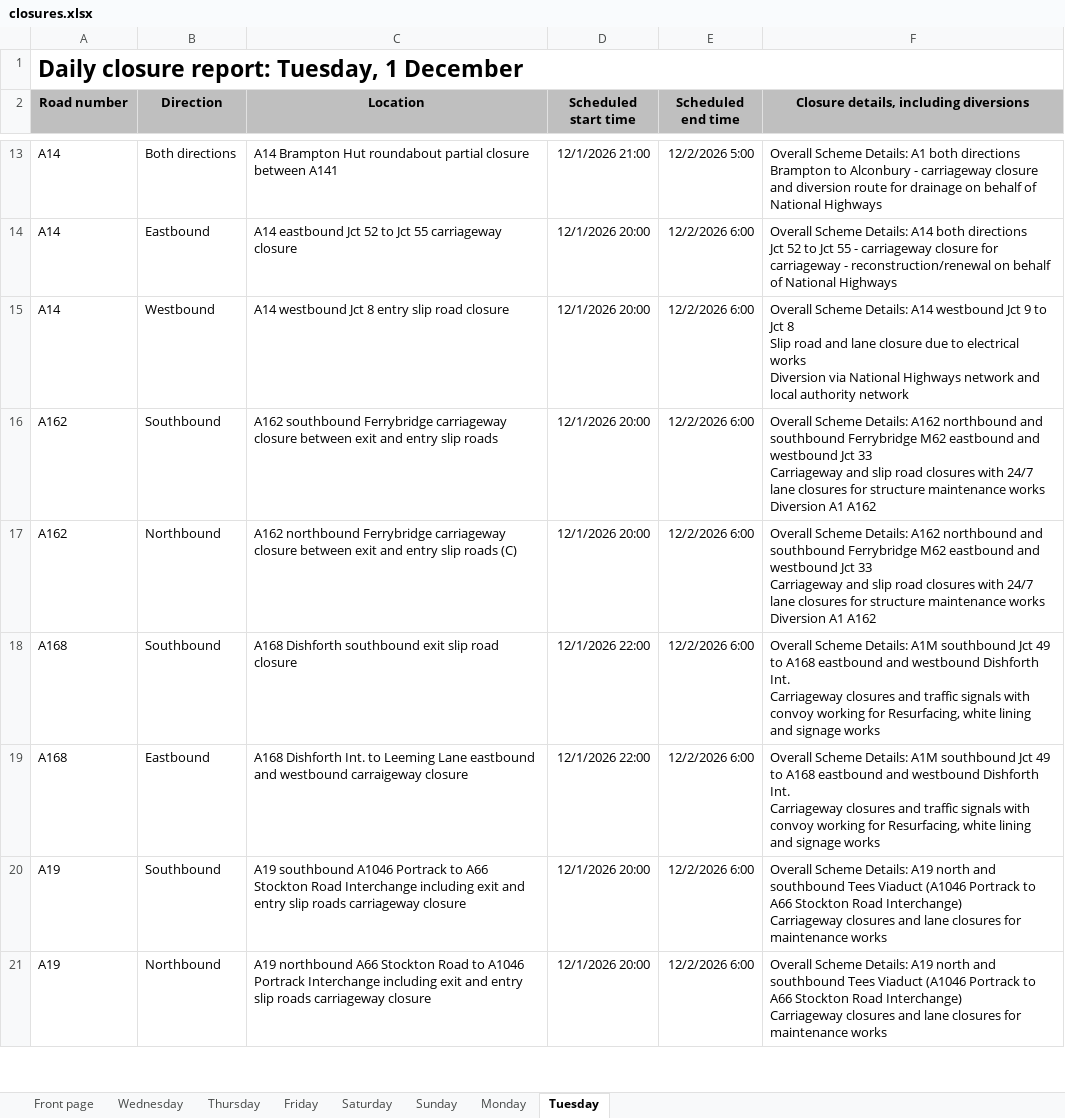
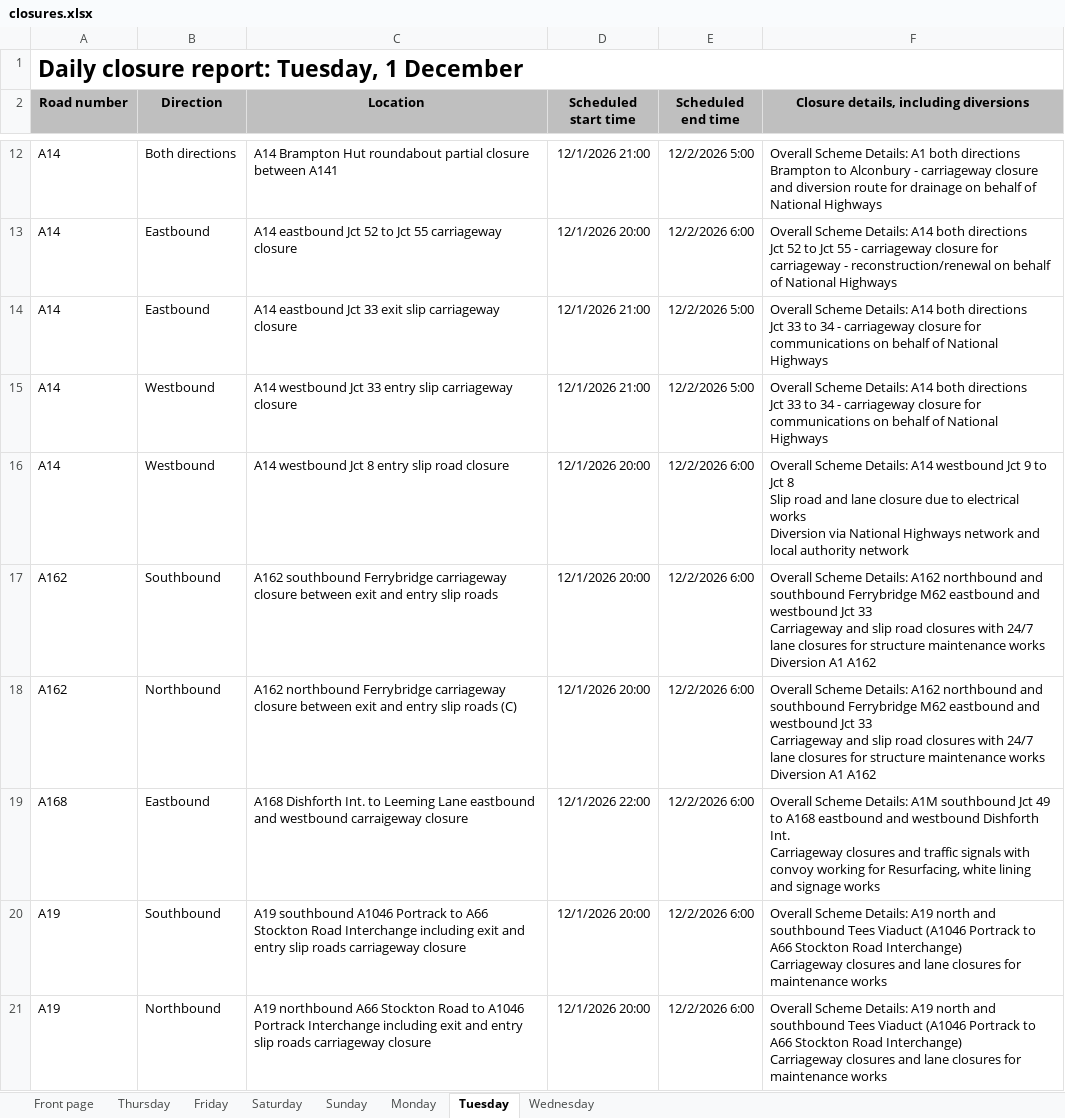
Before and after one commit to mnmred/uk-route-checker, an Excel workbook: closures.xlsx, sheet Tuesday, drawn as a sheet; only a part is shown, gaps mark what is left out; values as stored, in another font and other column widths than the file's, no borders; charts and pictures and conditional formats not drawn; removed rows and columns are numbered as before the commit, all else as after; ↵ is a line break in a cell; the diff covers the shown part only; the diff names each change by its address in the sheet, - before the commit and + after, or states it on an @@ line.

```diff
--- a/closures.xlsx (sheet Tuesday)
+++ b/closures.xlsx (sheet Tuesday)
@@ sheet tab order changed: Front page | Thursday | Friday | Saturday | Sunday | Monday | Tuesday | Wednesday @@
+row 14: A14 | Eastbound | A14 eastbound Jct 33 exit slip carriageway closure | 12/1/2026 21:00 | 12/2/2026 5:00 | Overall Scheme Details: A14 both directions ↵ Jct 33 to 34 - carriageway closure for communications on behalf of National Highways
+row 15: A14 | Westbound | A14 westbound Jct 33 entry slip carriageway closure | 12/1/2026 21:00 | 12/2/2026 5:00 | Overall Scheme Details: A14 both directions ↵ Jct 33 to 34 - carriageway closure for communications on behalf of National Highways
-row 18: A168 | Southbound | A168 Dishforth southbound exit slip road closure | 12/1/2026 22:00 | 12/2/2026 6:00 | Overall Scheme Details: A1M southbound Jct 49 to A168 eastbound and westbound Dishforth Int. ↵ Carriageway closures and traffic signals with convoy working for Resurfacing, white lining and signage works
```
Also changed, not shown: 4 added rows, 4 removed rows and 3 edited cells elsewhere in this sheet, sheet Wednesday, sheet Thursday, sheet Friday, sheet Monday, sheet Saturday, sheet Sunday, 1 more sheet, formulas that keep their value, charts or pictures.
